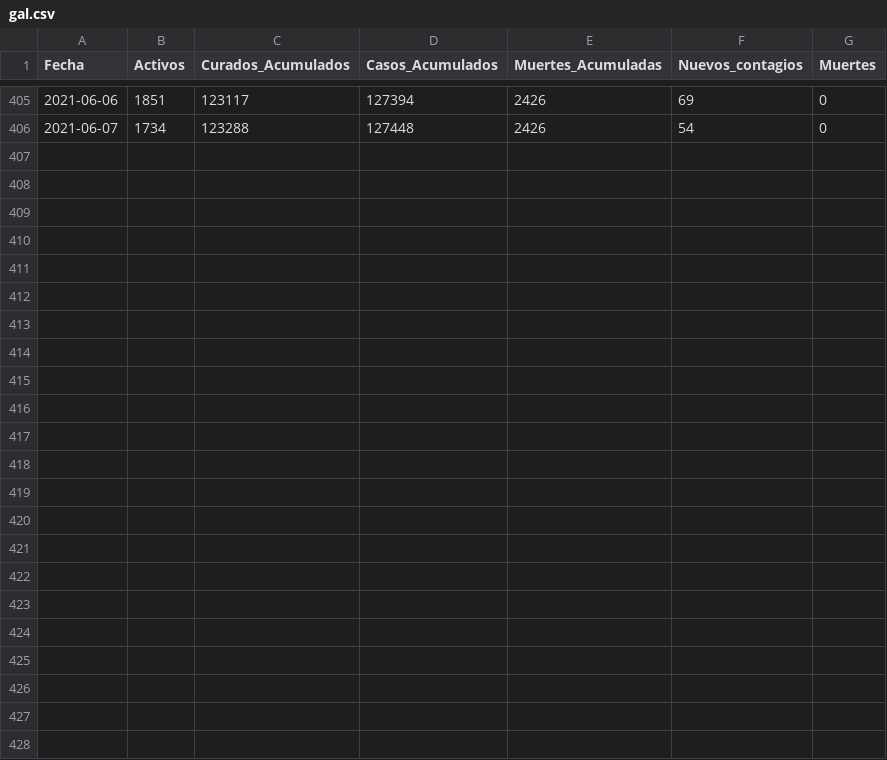
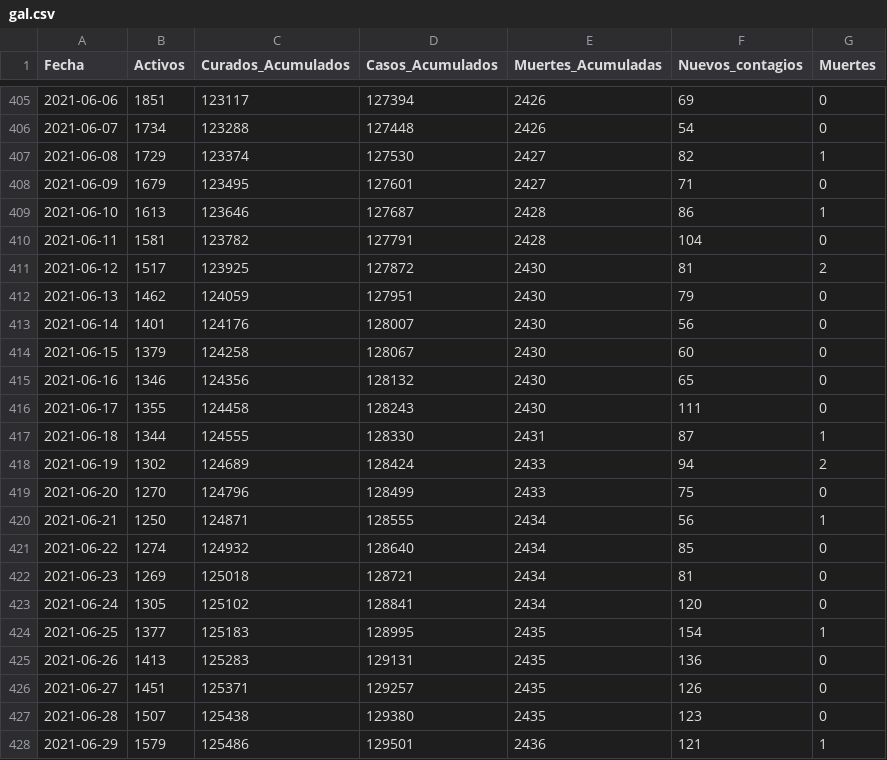
Before and after one commit to rvazquezv/COVID, a CSV file: gal.csv, drawn as a sheet; only a part is shown, gaps mark what is left out; the diff names each change by its address in the sheet, - before the commit and + after, or states it on an @@ line.

Commit message:
Update gal.csv
Up to date June 29th 2021

```diff
--- a/gal.csv
+++ b/gal.csv
+row 407: 2021-06-08 | 1729 | 123374 | 127530 | 2427 | 82 | 1
+row 408: 2021-06-09 | 1679 | 123495 | 127601 | 2427 | 71 | 0
+row 409: 2021-06-10 | 1613 | 123646 | 127687 | 2428 | 86 | 1
+row 410: 2021-06-11 | 1581 | 123782 | 127791 | 2428 | 104 | 0
+row 411: 2021-06-12 | 1517 | 123925 | 127872 | 2430 | 81 | 2
+row 412: 2021-06-13 | 1462 | 124059 | 127951 | 2430 | 79 | 0
+row 413: 2021-06-14 | 1401 | 124176 | 128007 | 2430 | 56 | 0
+row 414: 2021-06-15 | 1379 | 124258 | 128067 | 2430 | 60 | 0
+row 415: 2021-06-16 | 1346 | 124356 | 128132 | 2430 | 65 | 0
+row 416: 2021-06-17 | 1355 | 124458 | 128243 | 2430 | 111 | 0
+row 417: 2021-06-18 | 1344 | 124555 | 128330 | 2431 | 87 | 1
+row 418: 2021-06-19 | 1302 | 124689 | 128424 | 2433 | 94 | 2
+row 419: 2021-06-20 | 1270 | 124796 | 128499 | 2433 | 75 | 0
+row 420: 2021-06-21 | 1250 | 124871 | 128555 | 2434 | 56 | 1
+row 421: 2021-06-22 | 1274 | 124932 | 128640 | 2434 | 85 | 0
+row 422: 2021-06-23 | 1269 | 125018 | 128721 | 2434 | 81 | 0
+row 423: 2021-06-24 | 1305 | 125102 | 128841 | 2434 | 120 | 0
+row 424: 2021-06-25 | 1377 | 125183 | 128995 | 2435 | 154 | 1
+row 425: 2021-06-26 | 1413 | 125283 | 129131 | 2435 | 136 | 0
+row 426: 2021-06-27 | 1451 | 125371 | 129257 | 2435 | 126 | 0
+row 427: 2021-06-28 | 1507 | 125438 | 129380 | 2435 | 123 | 0
+row 428: 2021-06-29 | 1579 | 125486 | 129501 | 2436 | 121 | 1
```
